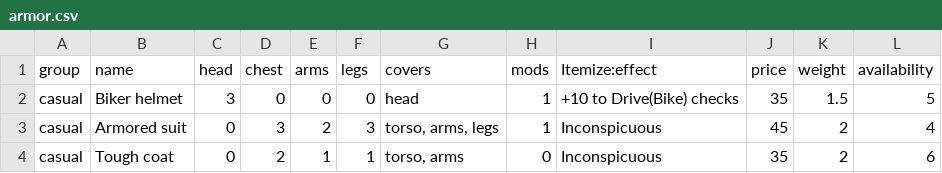
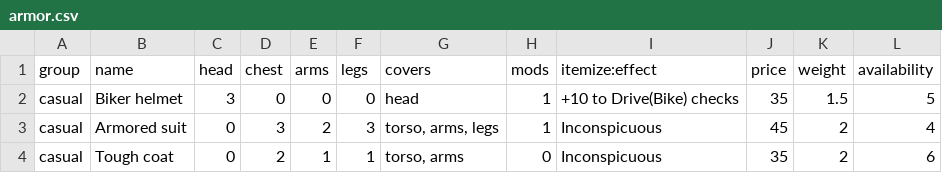
Before and after one commit to lHeidbreder/neon-rules, a CSV file: core-rulebook/equipment/armor.csv, drawn as a sheet; only a part is shown.

```diff
--- a/core-rulebook/equipment/armor.csv
+++ b/core-rulebook/equipment/armor.csv
@@ -1,2 +1,2 @@
-group,name,head,chest,arms,legs,covers,mods,Itemize:effect,price,weight,availability
+group,name,head,chest,arms,legs,covers,mods,itemize:effect,price,weight,availability
 casual,Biker helmet,3,0,0,0,head,1,+10 to Drive(Bike) checks,35,1.5,5
```
Also changed, not shown: core-rulebook/equipment/meleecomponents.csv, 25 other files.
